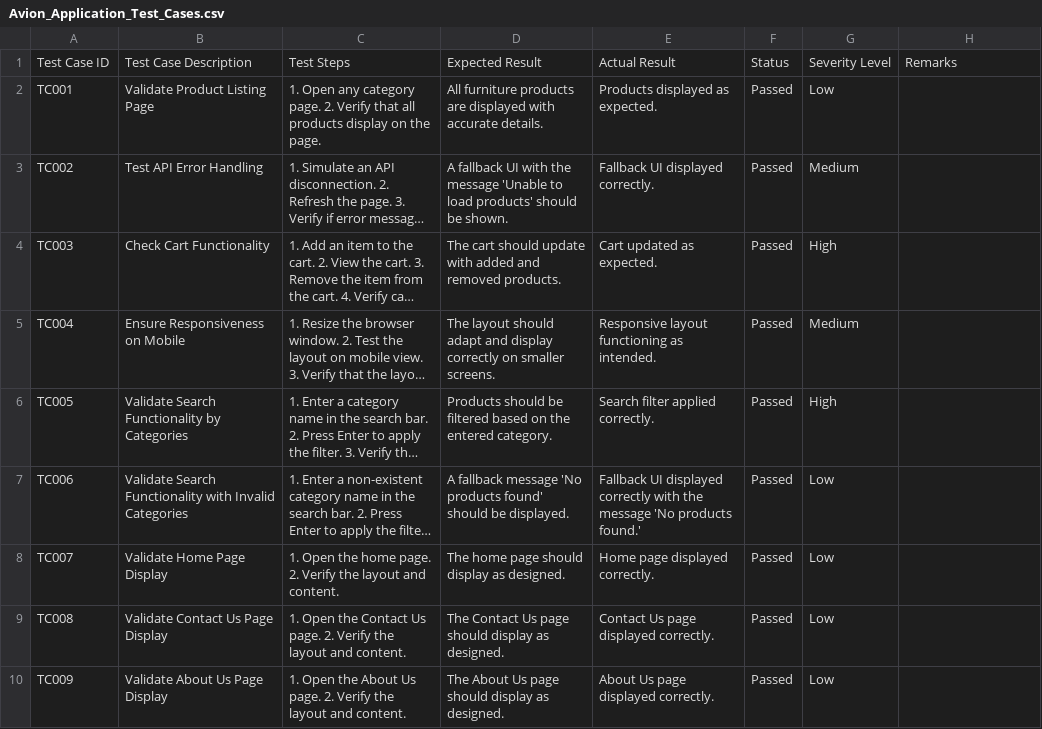
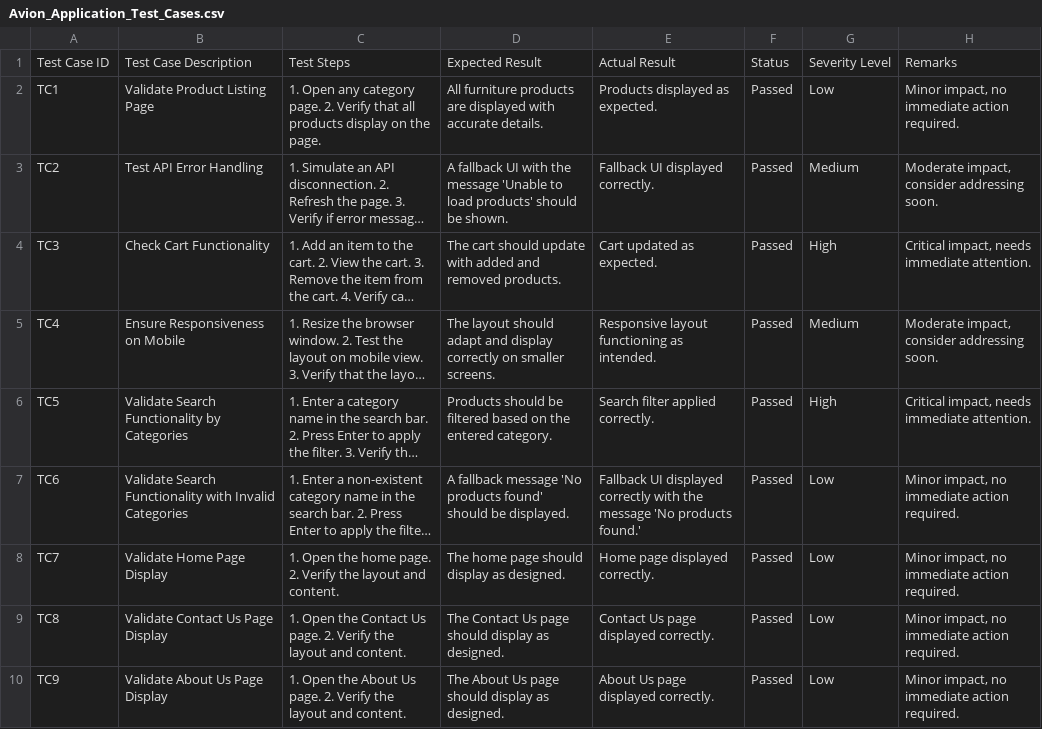
Before and after one commit to SyedaIlmaAli/Day-5-Of_Hackathon-3-, a CSV file: Avion_Application_Test_Cases.csv, drawn as a sheet; long unchanged cells end in …; the diff names each change by its address in the sheet, - before the commit and + after, or states it on an @@ line.

Commit message:
first commit

```diff
--- a/Avion_Application_Test_Cases.csv
+++ b/Avion_Application_Test_Cases.csv
-A2: TC001
+A2: TC1
-H2: (empty)
+H2: Minor impact, no immediate action required.
-A3: TC002
+A3: TC2
-H3: (empty)
+H3: Moderate impact, consider addressing soon.
-A4: TC003
+A4: TC3
-H4: (empty)
+H4: Critical impact, needs immediate attention.
-A5: TC004
+A5: TC4
-H5: (empty)
+H5: Moderate impact, consider addressing soon.
-A6: TC005
+A6: TC5
-H6: (empty)
+H6: Critical impact, needs immediate attention.
-A7: TC006
+A7: TC6
-H7:H10: (empty)
+H7:H10: Minor impact, no immediate action required.
-A8: TC007
+A8: TC7
-A9: TC008
+A9: TC8
-A10: TC009
+A10: TC9
```
